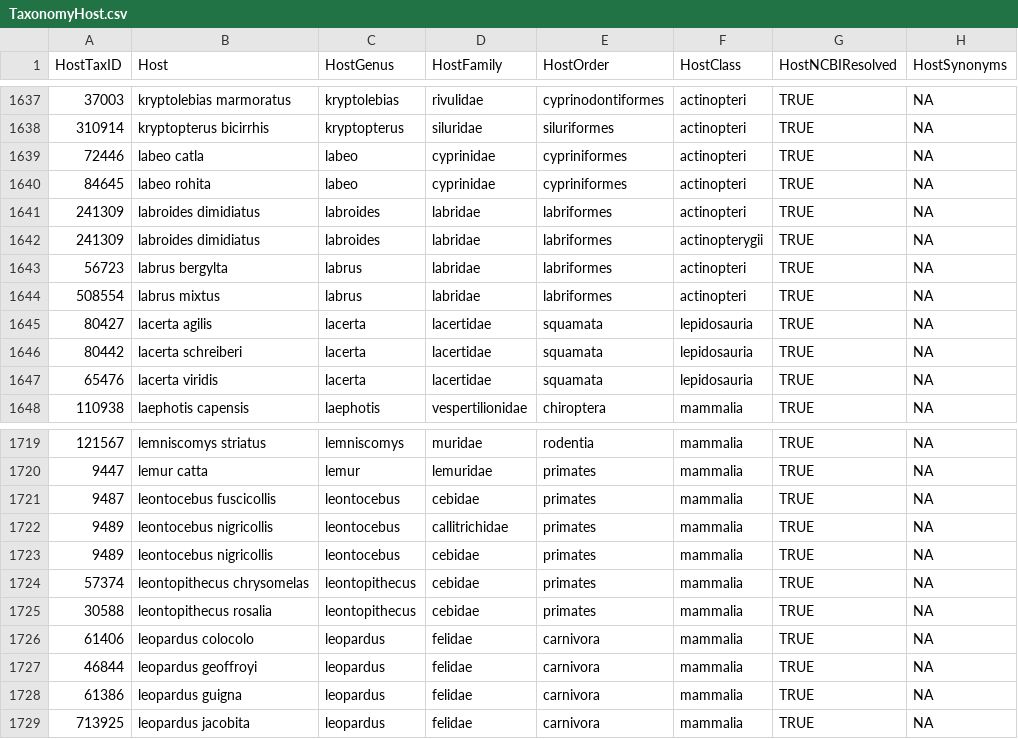
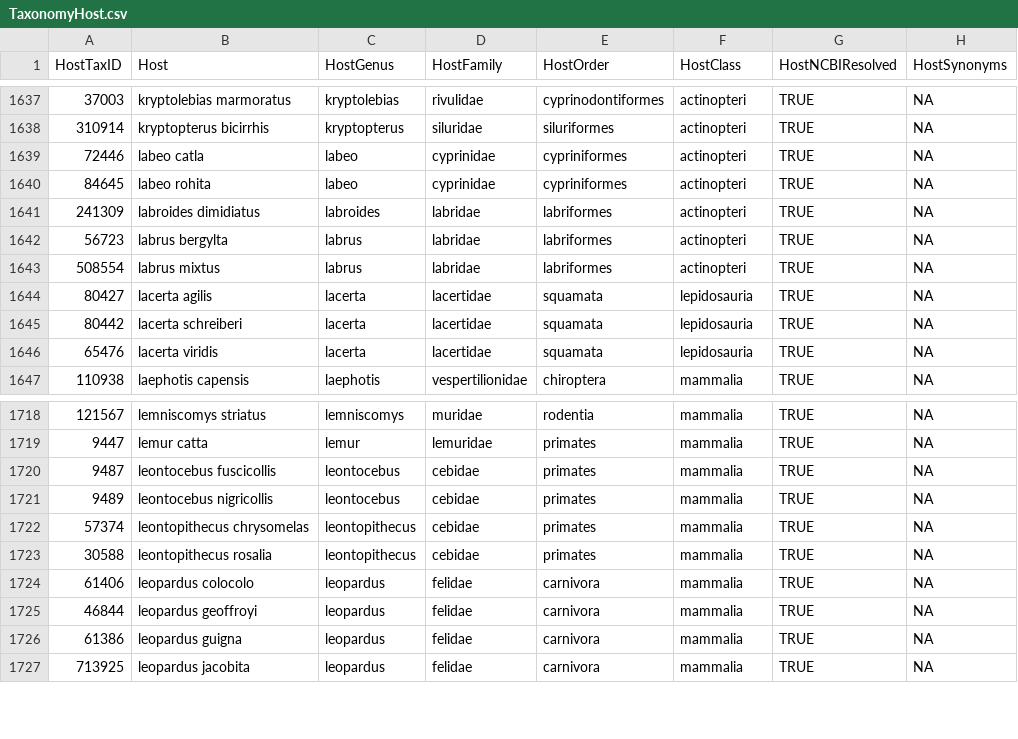
Before and after one commit to viralemergence/virion, a CSV file: Virion/TaxonomyHost.csv, drawn as a sheet; only a part is shown, gaps mark what is left out.

```diff
--- a/Virion/TaxonomyHost.csv
+++ b/Virion/TaxonomyHost.csv
@@ -1641,3 +1641,2 @@ HostTaxID,Host,HostGenus,HostFamily,HostOrder,HostClass,HostNCBIResolved,HostSyn
 241309,labroides dimidiatus,labroides,labridae,labriformes,actinopteri,TRUE,"NA"
-241309,labroides dimidiatus,labroides,labridae,labriformes,actinopterygii,TRUE,"NA"
 56723,labrus bergylta,labrus,labridae,labriformes,actinopteri,TRUE,"NA"
@@ -1721,3 +1720,2 @@ HostTaxID,Host,HostGenus,HostFamily,HostOrder,HostClass,HostNCBIResolved,HostSyn
 9487,leontocebus fuscicollis,leontocebus,cebidae,primates,mammalia,TRUE,"NA"
-9489,leontocebus nigricollis,leontocebus,callitrichidae,primates,mammalia,TRUE,"NA"
 9489,leontocebus nigricollis,leontocebus,cebidae,primates,mammalia,TRUE,"NA"
```
Also changed, not shown: 8 other files.
